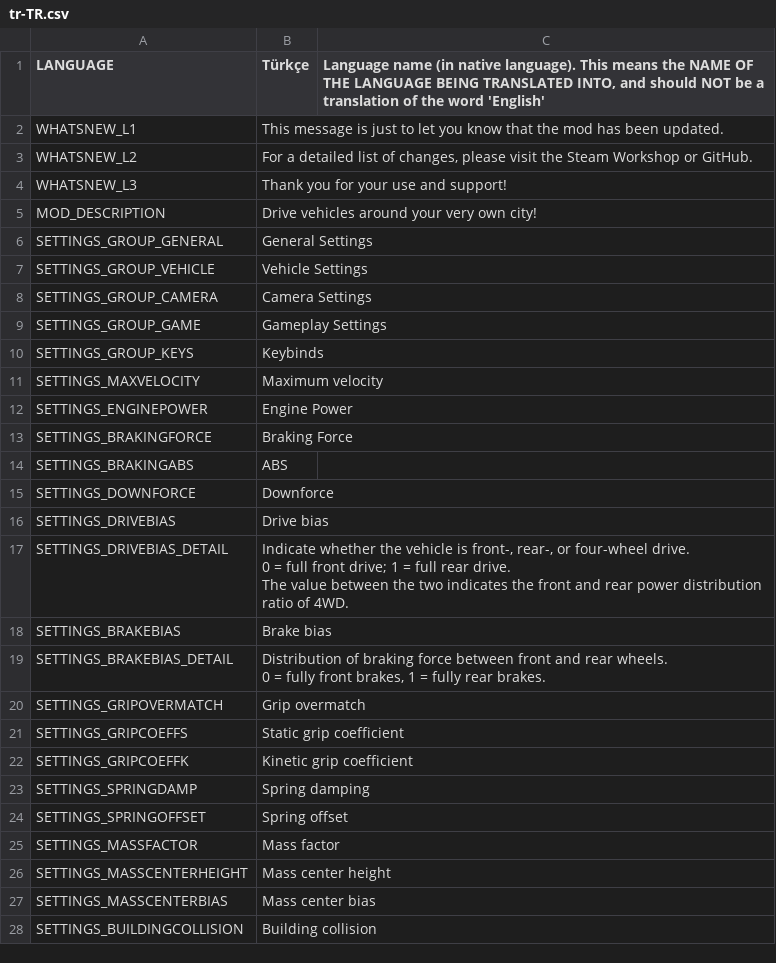
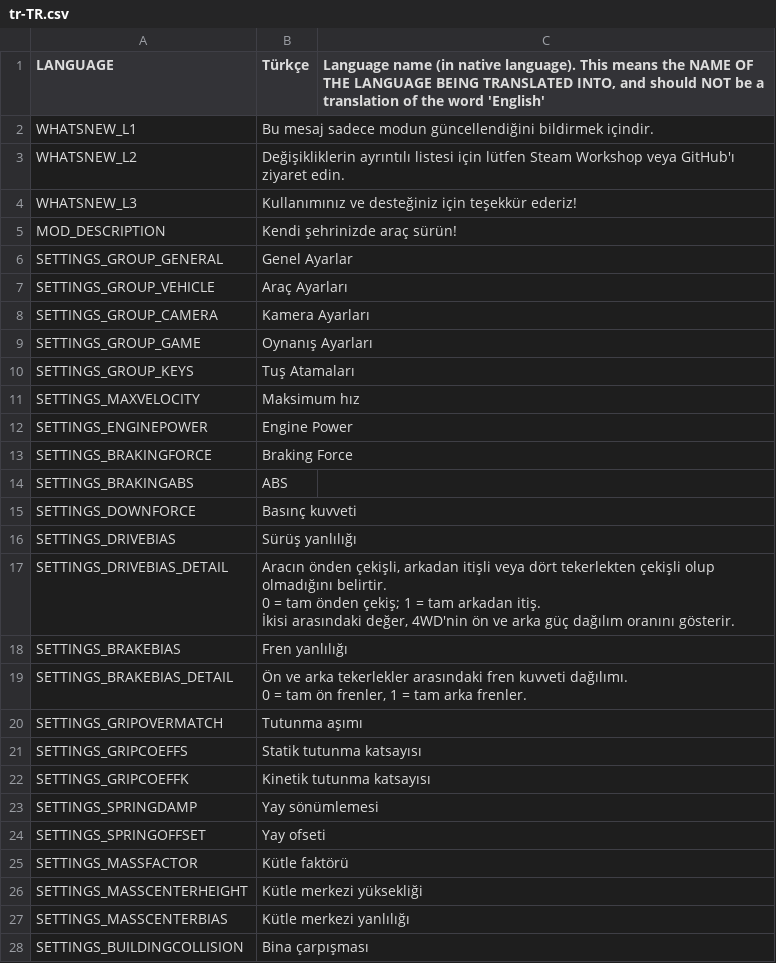
Before and after one commit to will258012/IOperateItRevisited, a CSV file: IOperateIt/Translations/tr-TR.csv, drawn as a sheet; only a part is shown; the diff covers the shown part only.

Commit message:
New translations en-en.csv (Turkish)

```diff
--- a/IOperateIt/Translations/tr-TR.csv
+++ b/IOperateIt/Translations/tr-TR.csv
@@ -1,12 +1,12 @@
 "LANGUAGE","Türkçe","Language name (in native language).  This means the NAME OF THE LANGUAGE BEING TRANSLATED INTO, and should NOT be a translation of the word 'English'"
-"WHATSNEW_L1","This message is just to let you know that the mod has been updated.",""
-"WHATSNEW_L2","For a detailed list of changes, please visit the Steam Workshop or GitHub.",""
-"WHATSNEW_L3","Thank you for your use and support!",""
-"MOD_DESCRIPTION","Drive vehicles around your very own city!",""
-"SETTINGS_GROUP_GENERAL","General Settings",""
-"SETTINGS_GROUP_VEHICLE","Vehicle Settings",""
-"SETTINGS_GROUP_CAMERA","Camera Settings",""
-"SETTINGS_GROUP_GAME","Gameplay Settings",""
-"SETTINGS_GROUP_KEYS","Keybinds",""
-"SETTINGS_MAXVELOCITY","Maximum velocity",""
+"WHATSNEW_L1","Bu mesaj sadece modun güncellendiğini bildirmek içindir.",""
+"WHATSNEW_L2","Değişikliklerin ayrıntılı listesi için lütfen Steam Workshop veya GitHub'ı ziyaret edin.",""
+"WHATSNEW_L3","Kullanımınız ve desteğiniz için teşekkür ederiz!",""
+"MOD_DESCRIPTION","Kendi şehrinizde araç sürün!",""
+"SETTINGS_GROUP_GENERAL","Genel Ayarlar",""
+"SETTINGS_GROUP_VEHICLE","Araç Ayarları",""
+"SETTINGS_GROUP_CAMERA","Kamera Ayarları",""
+"SETTINGS_GROUP_GAME","Oynanış Ayarları",""
+"SETTINGS_GROUP_KEYS","Tuş Atamaları",""
+"SETTINGS_MAXVELOCITY","Maksimum hız",""
 "SETTINGS_ENGINEPOWER","Engine Power",""
@@ -14,18 +14,18 @@
 "SETTINGS_BRAKINGABS","ABS",""
-"SETTINGS_DOWNFORCE","Downforce",""
-"SETTINGS_DRIVEBIAS","Drive bias",""
-"SETTINGS_DRIVEBIAS_DETAIL","Indicate whether the vehicle is front-, rear-, or four-wheel drive.
-0 = full front drive; 1 = full rear drive.
-The value between the two indicates the front and rear power distribution ratio of 4WD.",""
-"SETTINGS_BRAKEBIAS","Brake bias",""
-"SETTINGS_BRAKEBIAS_DETAIL","Distribution of braking force between front and rear wheels.
-0 = fully front brakes, 1 = fully rear brakes.",""
-"SETTINGS_GRIPOVERMATCH","Grip overmatch",""
-"SETTINGS_GRIPCOEFFS","Static grip coefficient",""
-"SETTINGS_GRIPCOEFFK","Kinetic grip coefficient",""
-"SETTINGS_SPRINGDAMP","Spring damping",""
-"SETTINGS_SPRINGOFFSET","Spring offset",""
-"SETTINGS_MASSFACTOR","Mass factor",""
-"SETTINGS_MASSCENTERHEIGHT","Mass center height",""
-"SETTINGS_MASSCENTERBIAS","Mass center bias",""
-"SETTINGS_BUILDINGCOLLISION","Building collision",""
+"SETTINGS_DOWNFORCE","Basınç kuvveti",""
+"SETTINGS_DRIVEBIAS","Sürüş yanlılığı",""
+"SETTINGS_DRIVEBIAS_DETAIL","Aracın önden çekişli, arkadan itişli veya dört tekerlekten çekişli olup olmadığını belirtir.
+0 = tam önden çekiş; 1 = tam arkadan itiş.
+İkisi arasındaki değer, 4WD'nin ön ve arka güç dağılım oranını gösterir.",""
+"SETTINGS_BRAKEBIAS","Fren yanlılığı",""
+"SETTINGS_BRAKEBIAS_DETAIL","Ön ve arka tekerlekler arasındaki fren kuvveti dağılımı.
+0 = tam ön frenler, 1 = tam arka frenler.",""
+"SETTINGS_GRIPOVERMATCH","Tutunma aşımı",""
+"SETTINGS_GRIPCOEFFS","Statik tutunma katsayısı",""
+"SETTINGS_GRIPCOEFFK","Kinetik tutunma katsayısı",""
+"SETTINGS_SPRINGDAMP","Yay sönümlemesi",""
+"SETTINGS_SPRINGOFFSET","Yay ofseti",""
+"SETTINGS_MASSFACTOR","Kütle faktörü",""
+"SETTINGS_MASSCENTERHEIGHT","Kütle merkezi yüksekliği",""
+"SETTINGS_MASSCENTERBIAS","Kütle merkezi yanlılığı",""
+"SETTINGS_BUILDINGCOLLISION","Bina çarpışması",""
```
Also changed, not shown: 14 edited cells elsewhere in this file.
